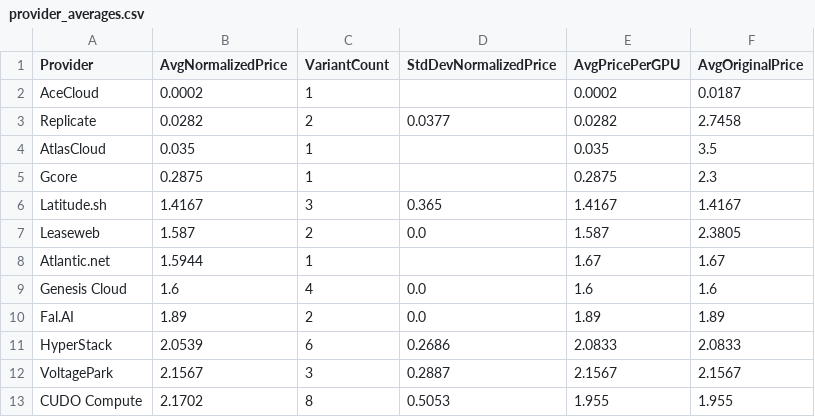
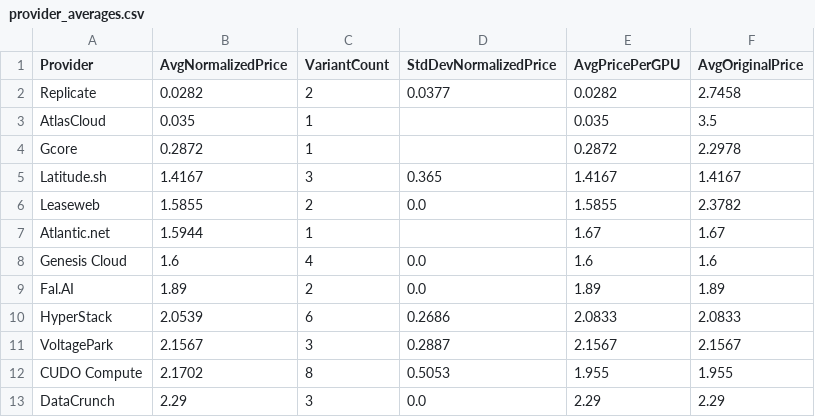
Before and after one commit to 0x0shephard/bot, a CSV file: provider_averages.csv, drawn as a sheet; only a part is shown; the shorter side is filled out with more unchanged rows; the diff covers the shown part only.

```diff
--- a/provider_averages.csv
+++ b/provider_averages.csv
@@ -1,8 +1,7 @@
 Provider,AvgNormalizedPrice,VariantCount,StdDevNormalizedPrice,AvgPricePerGPU,AvgOriginalPrice
-AceCloud,0.0002,1,,0.0002,0.0187
 Replicate,0.0282,2,0.0377,0.0282,2.7458
 AtlasCloud,0.035,1,,0.035,3.5
-Gcore,0.2875,1,,0.2875,2.3
+Gcore,0.2872,1,,0.2872,2.2978
 Latitude.sh,1.4167,3,0.365,1.4167,1.4167
-Leaseweb,1.587,2,0.0,1.587,2.3805
+Leaseweb,1.5855,2,0.0,1.5855,2.3782
 Atlantic.net,1.5944,1,,1.67,1.67
```
Also changed, not shown: 2 added rows, 1 removed row, 1 moved row and 27 edited cells elsewhere in this file, gpu_index_history.csv, gpu_prices_normalized.csv, 14 other files.
